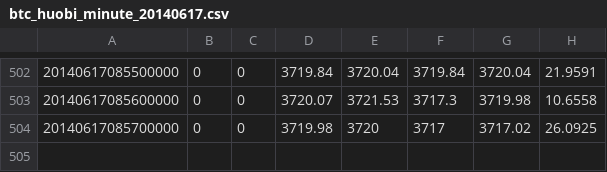
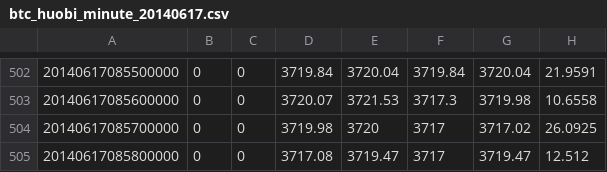
Before and after one commit to liangjingyang/btchistory, a CSV file: btc/huobi/btc_huobi_minute_20140617.csv, drawn as a sheet; only a part is shown, gaps mark what is left out; the diff names each change by its address in the sheet, - before the commit and + after, or states it on an @@ line.

```diff
--- a/btc/huobi/btc_huobi_minute_20140617.csv
+++ b/btc/huobi/btc_huobi_minute_20140617.csv
+row 505: 20140617085800000 | 0 | 0 | 3717.08 | 3719.47 | 3717 | 3719.47 | 12.512
```
Also changed, not shown: btc/okcoin/btc_okcoin_minute_20140617.csv, ltc/huobi/ltc_huobi_minute_20140617.csv, 5 other files.
